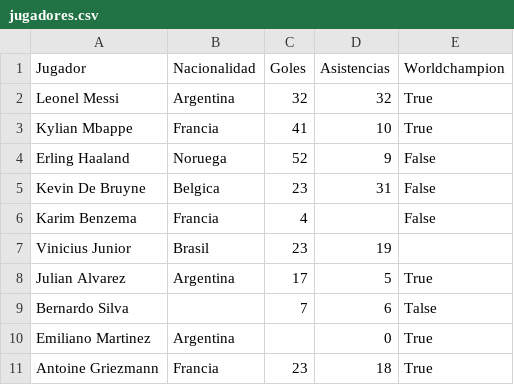
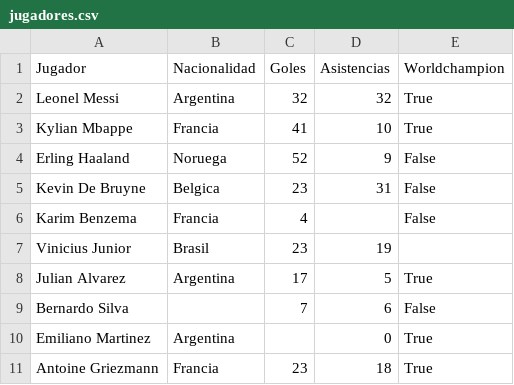
Before and after one commit to Joacocerru/TP_Final_Algoritmos, a CSV file: TP_FINAL_ALGORITMO/jugadores.csv, drawn as a sheet.

```diff
--- a/TP_FINAL_ALGORITMO/jugadores.csv
+++ b/TP_FINAL_ALGORITMO/jugadores.csv
@@ -8,3 +8,3 @@ Vinicius Junior,Brasil,23,19,,
 Julian Alvarez,Argentina,17,5,True
-Bernardo Silva,,7,6,Talse
+Bernardo Silva,,7,6,False
 Emiliano Martinez,Argentina,,0,True
```
Also changed, not shown: 2 other files.
